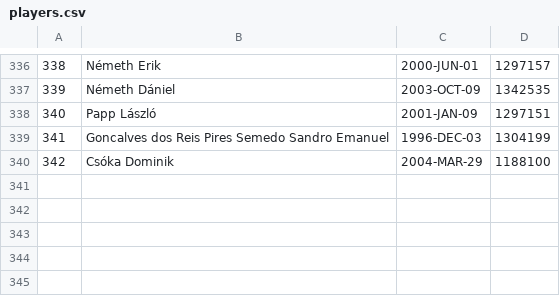
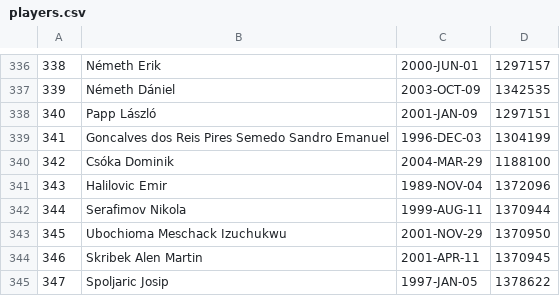
Before and after one commit to asalamon74/melda-info, a CSV file: mezszam/players.csv, drawn as a sheet; only a part is shown, gaps mark what is left out; the diff names each change by its address in the sheet, - before the commit and + after, or states it on an @@ line.

Commit message:
Mezszam updates

```diff
--- a/mezszam/players.csv
+++ b/mezszam/players.csv
+row 341: 343 | Halilovic Emir | 1989-NOV-04 | 1372096
+row 342: 344 | Serafimov Nikola | 1999-AUG-11 | 1370944
+row 343: 345 | Ubochioma Meschack Izuchukwu | 2001-NOV-29 | 1370950
+row 344: 346 | Skribek Alen Martin | 2001-APR-11 | 1370945
+row 345: 347 | Spoljaric Josip | 1997-JAN-05 | 1378622
```
Also changed, not shown: mezszam/seasons.csv, mezszam/shirts.csv.
